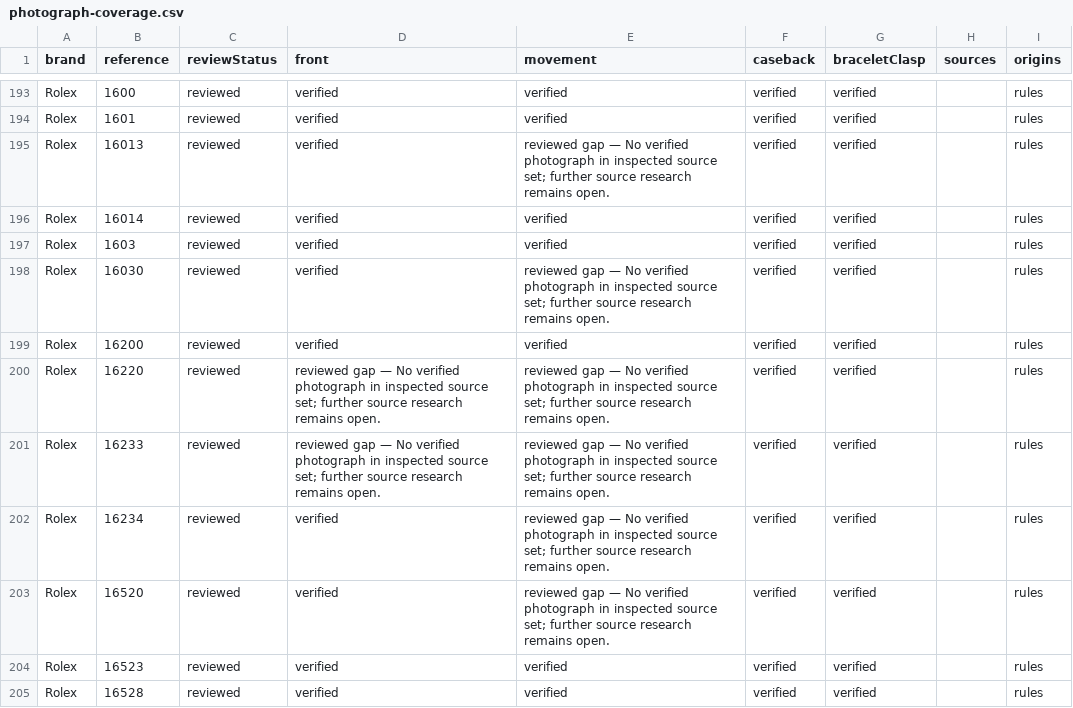
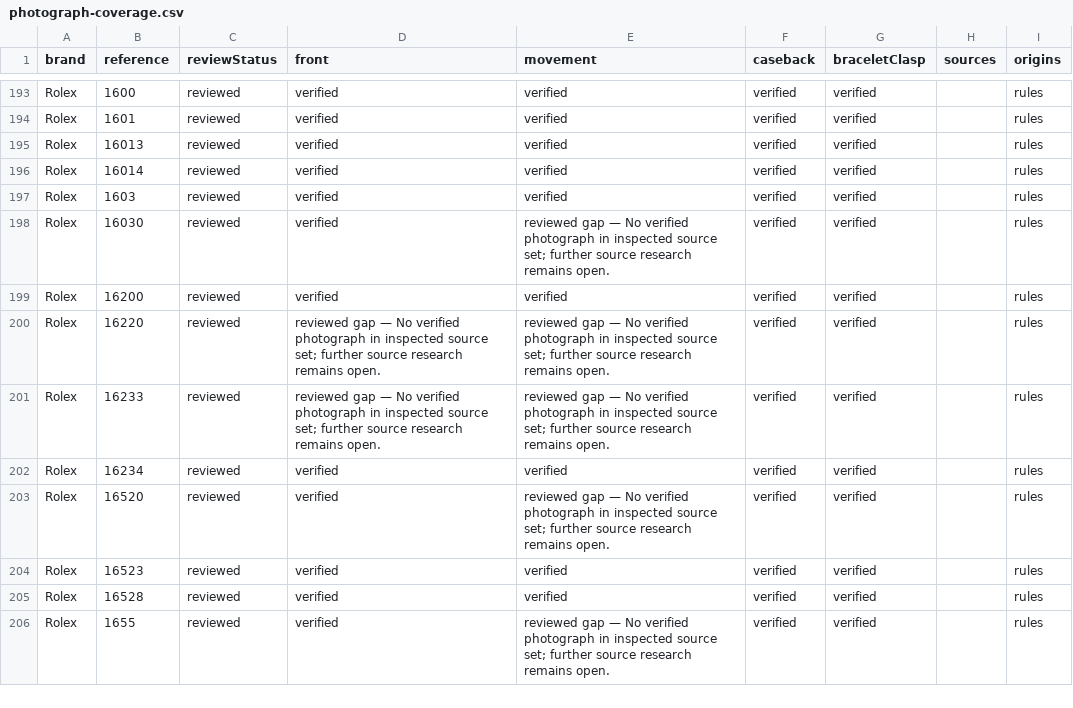
Before and after one commit to potmoodle-debug/watch-auth-pro-OLD, a CSV file: photograph-coverage.csv, drawn as a sheet; only a part is shown, gaps mark what is left out; the shorter side is filled out with more unchanged rows.

```diff
--- a/photograph-coverage.csv
+++ b/photograph-coverage.csv
@@ -194,3 +194,3 @@
 "Rolex","1601","reviewed","verified","verified","verified","verified","","rules"
-"Rolex","16013","reviewed","verified","reviewed gap — No verified photograph in inspected source set; further source research remains open.","verified","verified","","rules"
+"Rolex","16013","reviewed","verified","verified","verified","verified","","rules"
 "Rolex","16014","reviewed","verified","verified","verified","verified","","rules"
@@ -201,3 +201,3 @@
 "Rolex","16233","reviewed","reviewed gap — No verified photograph in inspected source set; further source research remains open.","reviewed gap — No verified photograph in inspected source set; further source research remains open.","verified","verified","","rules"
-"Rolex","16234","reviewed","verified","reviewed gap — No verified photograph in inspected source set; further source research remains open.","verified","verified","","rules"
+"Rolex","16234","reviewed","verified","verified","verified","verified","","rules"
 "Rolex","16520","reviewed","verified","reviewed gap — No verified photograph in inspected source set; further source research remains open.","verified","verified","","rules"
```
Also changed, not shown: 6 other files.
